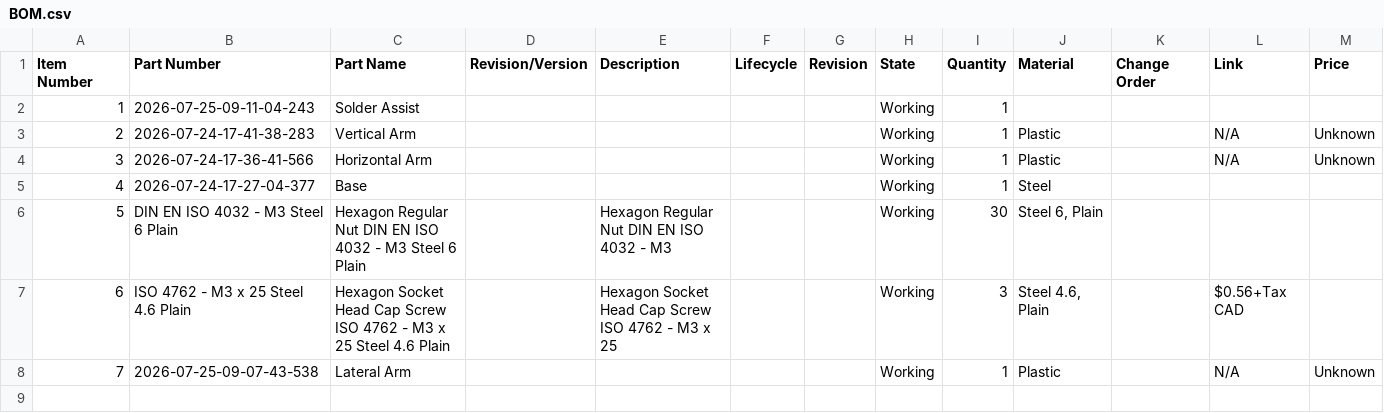
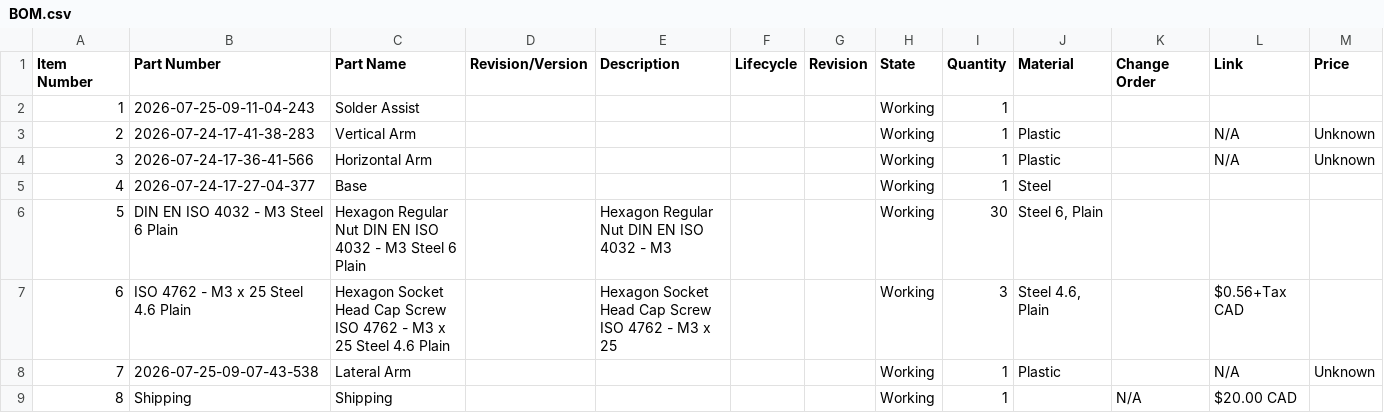
Before and after one commit to AamirKPathan/SolderAssist, a CSV file: BOM/BOM.csv, drawn as a sheet.

Commit message:
Aug 14, 2026, 4:08 PM

```diff
--- a/BOM/BOM.csv
+++ b/BOM/BOM.csv
@@ -8 +8,2 @@
 7,2026-07-25-09-07-43-538,Lateral Arm,,,,,Working,1,Plastic,,N/A,Unknown
+8,Shipping,Shipping,,,,,Working,1,,N/A,$20.00 CAD
```
